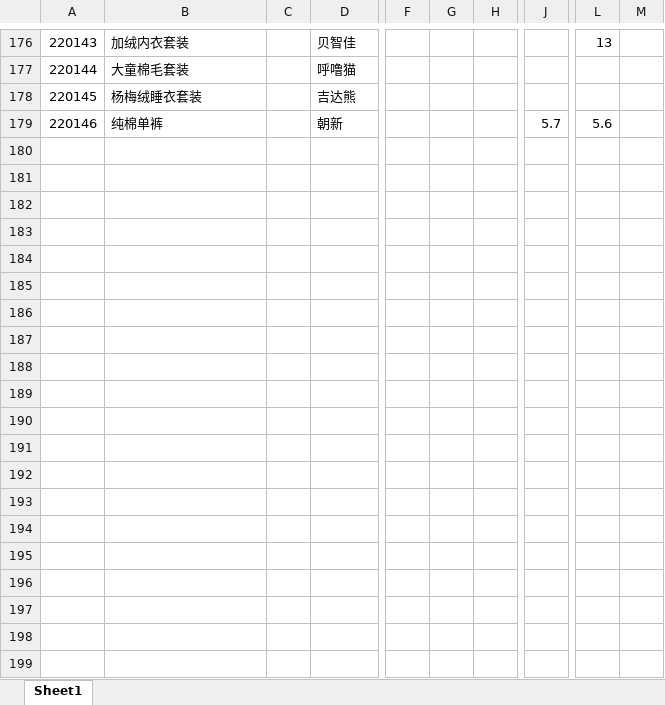
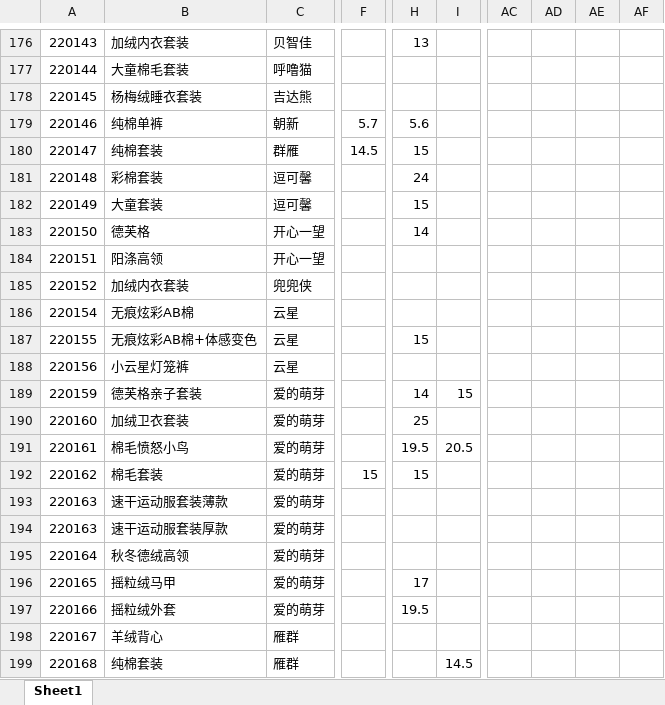
Before and after one commit to Ddd1101/ShopTools, an Excel workbook: price.xlsx, sheet Sheet1, drawn as a sheet; only a part is shown, gaps mark what is left out; values as stored, in another font and other column widths than the file's, no cell formats; removed rows and columns are numbered as before the commit, all else as after; rows hold the shown columns only; the diff covers the shown part only; the diff names each change by its address in the sheet, - before the commit and + after, or states it on an @@ line.

```diff
--- a/price.xlsx (sheet Sheet1)
+++ b/price.xlsx (sheet Sheet1)
-column C, empty
-column F, empty
-column G, empty
-column H, empty
+column AC, empty
+column AD, empty
+column AE, empty
+column AF, empty
+row 180: 220147 | 纯棉套装 | 群雁 | 14.5 | 15
+row 181: 220148 | 彩棉套装 | 逗可馨 |  | 24
+row 182: 220149 | 大童套装 | 逗可馨 |  | 15
+row 183: 220150 | 德芙格 | 开心一望 |  | 14
+row 184: 220151 | 阳涤高领 | 开心一望
+row 185: 220152 | 加绒内衣套装 | 兜兜侠
+row 186: 220154 | 无痕炫彩AB棉 | 云星
+row 187: 220155 | 无痕炫彩AB棉+体感变色 | 云星 |  | 15
+row 188: 220156 | 小云星灯笼裤 | 云星
+row 189: 220159 | 德芙格亲子套装 | 爱的萌芽 |  | 14 | 15
+row 190: 220160 | 加绒卫衣套装 | 爱的萌芽 |  | 25
+row 191: 220161 | 棉毛愤怒小鸟 | 爱的萌芽 |  | 19.5 | 20.5
+row 192: 220162 | 棉毛套装 | 爱的萌芽 | 15 | 15
+row 193: 220163 | 速干运动服套装薄款 | 爱的萌芽
+row 194: 220163 | 速干运动服套装厚款 | 爱的萌芽
+row 195: 220164 | 秋冬德绒高领 | 爱的萌芽
+row 196: 220165 | 摇粒绒马甲 | 爱的萌芽 |  | 17
+row 197: 220166 | 摇粒绒外套 | 爱的萌芽 |  | 19.5
+row 198: 220167 | 羊绒背心 | 雁群
+row 199: 220168 | 纯棉套装 | 雁群 |  |  | 14.5
```
Also changed, not shown: 9 added rows and 2 edited cells elsewhere in this sheet, cell formats, 1 other file.
